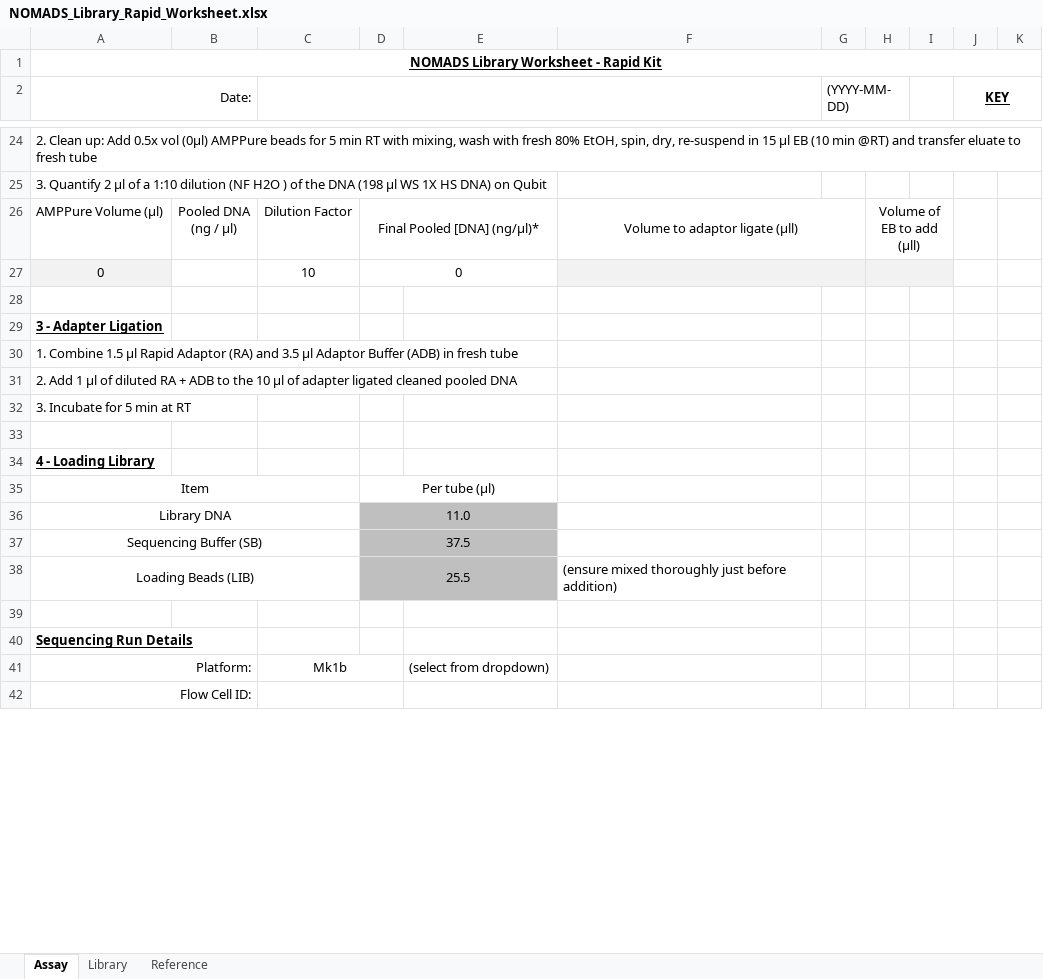
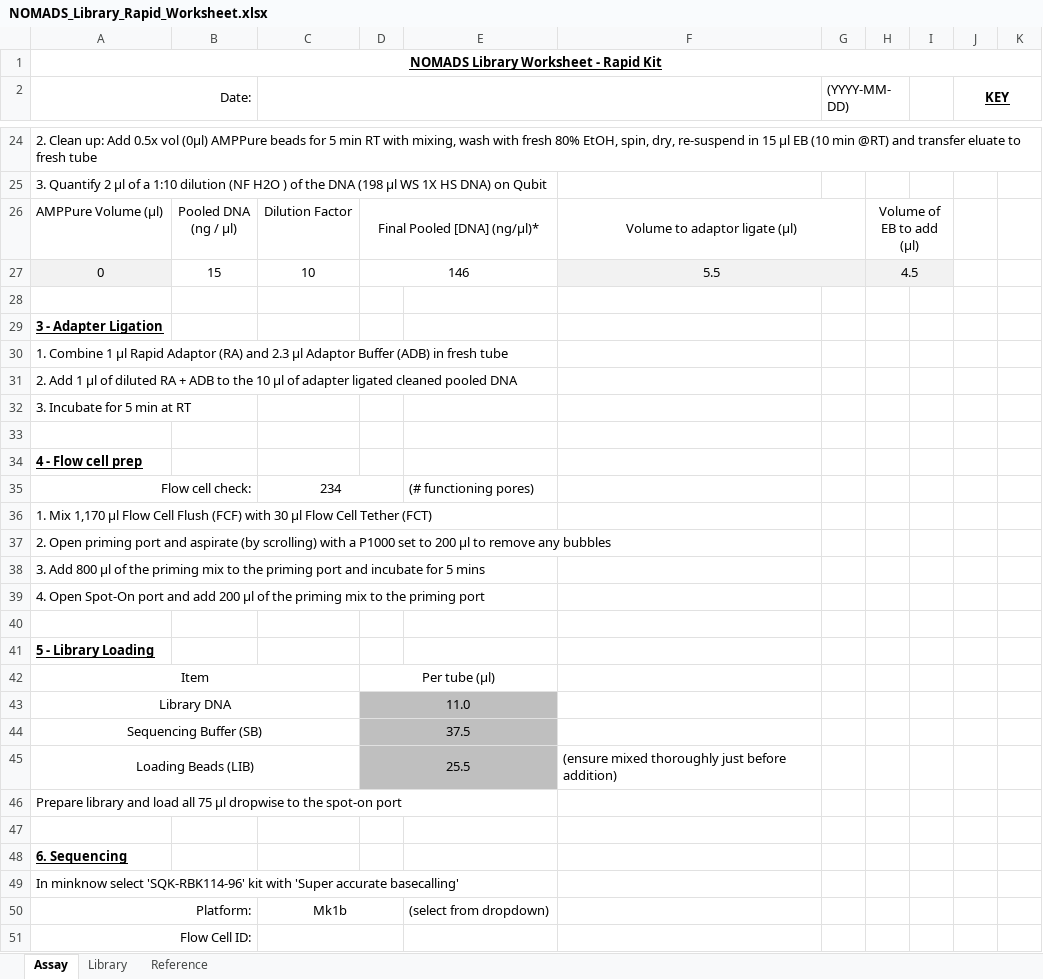
Before and after one commit to nomads-community/warehouse, an Excel workbook: templates/NOMADS_Library_Rapid_Worksheet.xlsx, sheet Assay, drawn as a sheet; only a part is shown, gaps mark what is left out; values as stored, in another font and other column widths than the file's, no borders; conditional formats not drawn; addresses are those after the commit; the diff covers the shown part only; the diff names each change by its address in the sheet, - before the commit and + after, or states it on an @@ line.

Commit message:
Better instructions and some corrections

```diff
--- a/templates/NOMADS_Library_Rapid_Worksheet.xlsx (sheet Assay)
+++ b/templates/NOMADS_Library_Rapid_Worksheet.xlsx (sheet Assay)
-F26: Volume to adaptor ligate (µll)
+F26: Volume to adaptor ligate (µl)
-H26: Volume of EB to add (µll)
+H26: Volume of EB to add (µl)
-B27: (empty)
+B27: 15
-D27: 0
+D27: 146
-F27: (empty)
+F27: 5.5
-H27: (empty)
+H27: 4.5
-A30 (Date:): 1. Combine 1.5 µl Rapid Adaptor (RA) and 3.5 µl Adaptor…
+A30 (Date:): 1. Combine 1 µl Rapid Adaptor (RA) and 2.3 µl Adaptor…
-A34 (Date:): 4 - Loading Library
+A34 (Date:): 4 - Flow cell prep
+row 35: Flow cell check: |  | 234 |  | (# functioning pores)
+row 36: 1. Mix 1,170 µl Flow Cell Flush (FCF) with 30 µl Flow Cell Tether (FCT)
+row 37: 2. Open priming port and aspirate (by scrolling) with a P1000 set to 200 µl to remove any bubbles
+row 38: 3. Add 800 µl of the priming mix to the priming port and incubate for 5 mins
+row 39: 4. Open Spot-On port and add 200 µl of the priming mix to the priming port
+row 40: (empty)
+row 41: 5 - Library Loading
+row 46: Prepare library and load all 75 µl dropwise to the spot-on port
-A48 (Date:): Sequencing Run Details
+A48 (Date:): 6. Sequencing
+row 49: In minknow select 'SQK-RBK114-96' kit with 'Super accurate basecalling'
```
Also changed, not shown: 1 removed row elsewhere in this sheet.
